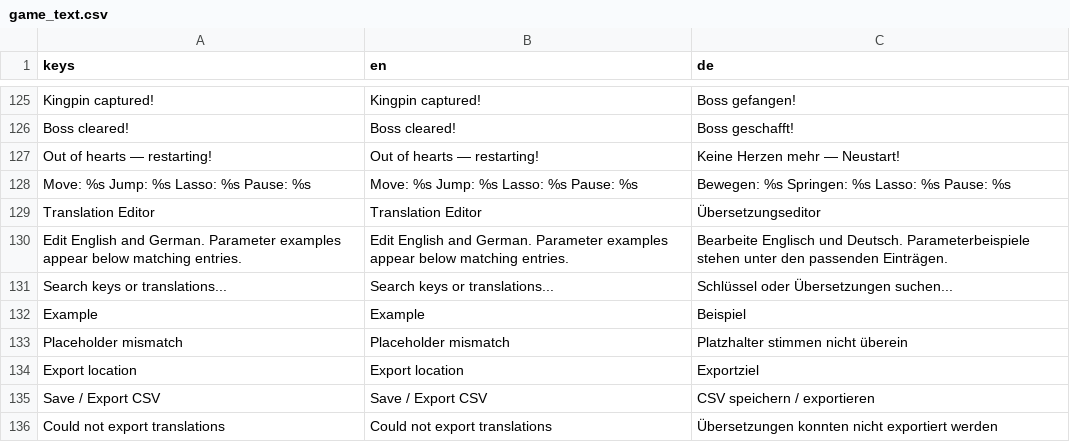
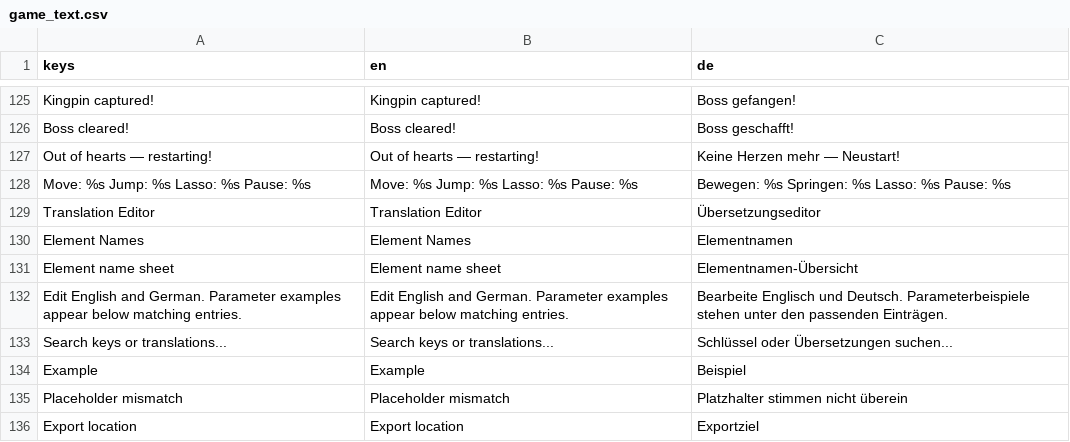
Before and after one commit to stefanObs/first-2d-jump-and-run, a CSV file: assets/i18n/game_text.csv, drawn as a sheet; only a part is shown, gaps mark what is left out; the shorter side is filled out with more unchanged rows.

```diff
--- a/assets/i18n/game_text.csv
+++ b/assets/i18n/game_text.csv
@@ -129,2 +129,4 @@ Move: %s   Jump: %s   Lasso: %s   Pause: %s,Move: %s   Jump: %s   Lasso: %s   Pa
 Translation Editor,Translation Editor,Übersetzungseditor
+Element Names,Element Names,Elementnamen
+Element name sheet,Element name sheet,Elementnamen-Übersicht
 Edit English and German. Parameter examples appear below matching entries.,Edit English and German. Parameter examples appear below matching entries.,Bearbeite Englisch und Deutsch. Parameterbeispiele stehen unter den passenden Einträgen.
```
Also changed, not shown: 4 other files.
